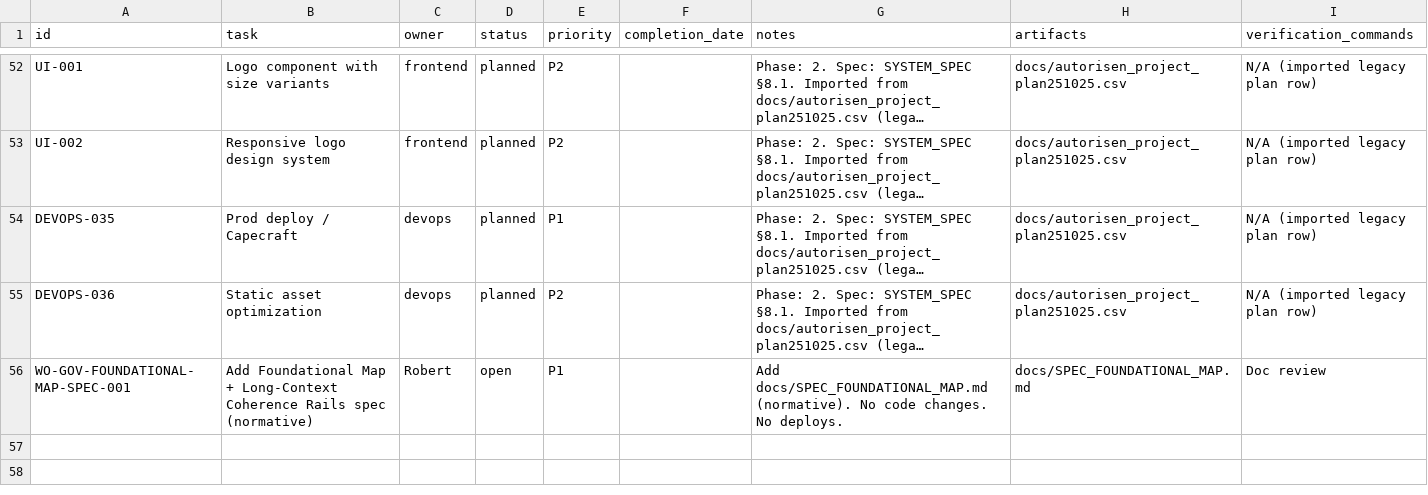
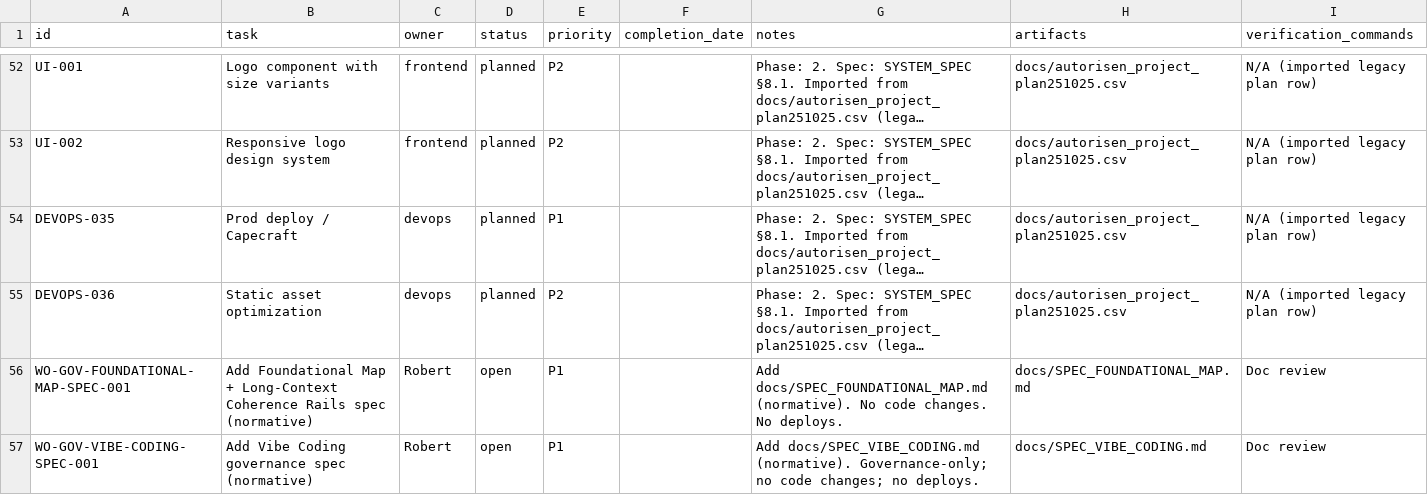
Before and after one commit to robert1948/autorisen, a CSV file: docs/project-plan.csv, drawn as a sheet; only a part is shown, gaps mark what is left out; long unchanged cells end in …; the diff names each change by its address in the sheet, - before the commit and + after, or states it on an @@ line.

Commit message:
docs(governance): add vibe coding workflow spec

```diff
--- a/docs/project-plan.csv
+++ b/docs/project-plan.csv
+row 57: WO-GOV-VIBE-CODING-SPEC-001 | Add Vibe Coding governance spec (normative) | Robert | open | P1 |  | Add docs/SPEC_VIBE_CODING.md (normative). Governance-only; no code changes; no deploys. | docs/SPEC_VIBE_CODING.md | Doc review
```
Also changed, not shown: 1 other file.
